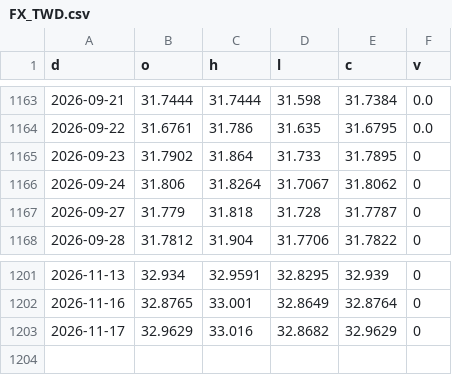
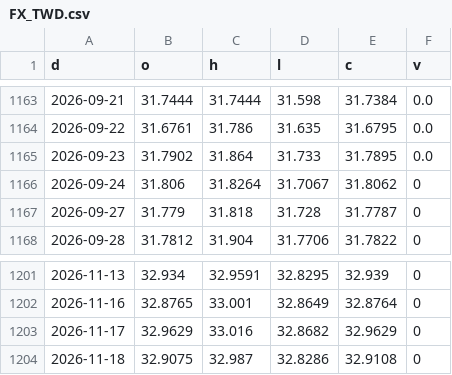
Before and after one commit to North7/morningbell, a CSV file: data/hist/FX_TWD.csv, drawn as a sheet; only a part is shown, gaps mark what is left out.

```diff
--- a/data/hist/FX_TWD.csv
+++ b/data/hist/FX_TWD.csv
@@ -1164,3 +1164,3 @@ d,o,h,l,c,v
 2026-09-22,31.6761,31.786,31.635,31.6795,0.0
-2026-09-23,31.7902,31.864,31.733,31.7895,0
+2026-09-23,31.7902,31.864,31.733,31.7895,0.0
 2026-09-24,31.806,31.8264,31.7067,31.8062,0
@@ -1203 +1203,2 @@ d,o,h,l,c,v
 2026-11-17,32.9629,33.016,32.8682,32.9629,0
+2026-11-18,32.9075,32.987,32.8286,32.9108,0
```
Also changed, not shown: data/hist/AAPL.csv, data/hist/AMD.csv, 40 other files.
